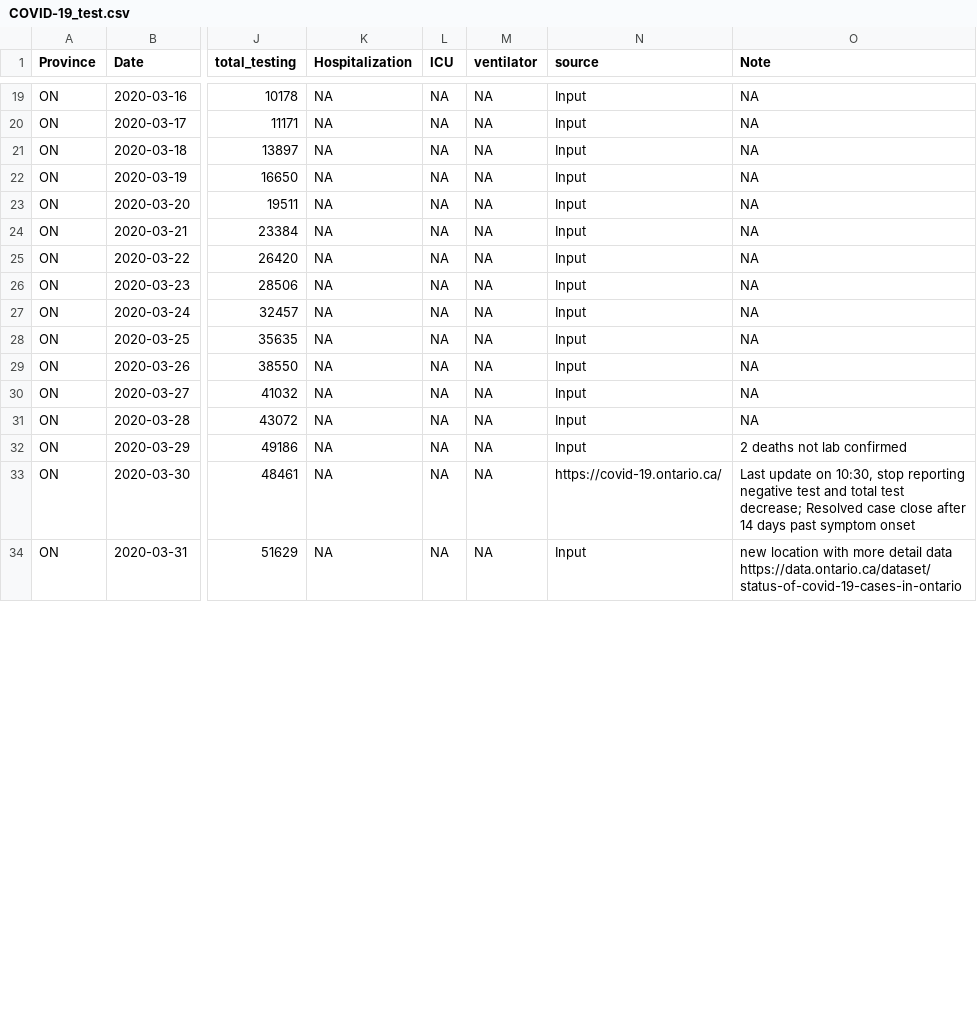
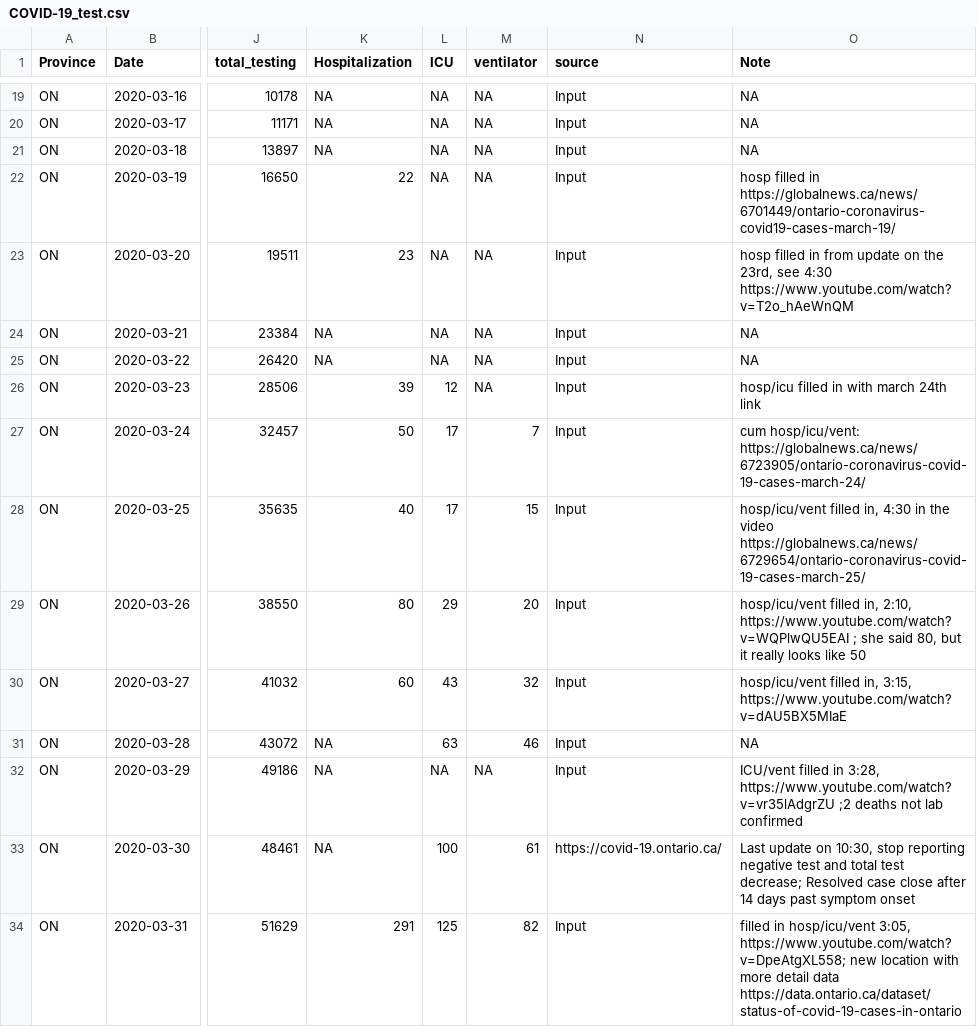
Before and after one commit to wzmli/COVID19-Canada, a CSV file: COVID-19_test.csv, drawn as a sheet; only a part is shown, gaps mark what is left out; the diff covers the shown part only; the diff names each change by its address in the sheet, - before the commit and + after, or states it on an @@ line.

Commit message:
adding ON hosp/icu/vent data

```diff
--- a/COVID-19_test.csv
+++ b/COVID-19_test.csv
-K22 (Hospitalization): NA
+K22 (Hospitalization): 22
-O22 (Note): NA
+O22 (Note): hosp filled in https://globalnews.ca/news/6701449/ontario-coronavirus-covid19-cases-march-19/
-K23 (Hospitalization): NA
+K23 (Hospitalization): 23
-O23 (Note): NA
+O23 (Note): hosp filled in from update on the 23rd, see 4:30 https://www.youtube.com/watch?v=T2o_hAeWnQM
-K26 (Hospitalization): NA
+K26 (Hospitalization): 39
-L26 (ICU): NA
+L26 (ICU): 12
-O26 (Note): NA
+O26 (Note): hosp/icu filled in with march 24th link
-K27 (Hospitalization): NA
+K27 (Hospitalization): 50
-L27:L28 (ICU): NA
+L27:L28 (ICU): 17
-M27 (ventilator): NA
+M27 (ventilator): 7
-O27 (Note): NA
+O27 (Note): cum hosp/icu/vent: https://globalnews.ca/news/6723905/ontario-coronavirus-covid-19-cases-march-24/
-K28 (Hospitalization): NA
+K28 (Hospitalization): 40
-M28 (ventilator): NA
+M28 (ventilator): 15
-O28 (Note): NA
+O28 (Note): hosp/icu/vent filled in, 4:30 in the video https://globalnews.ca/news/6729654/ontario-coronavirus-covid-19-cases-march-25/
-K29 (Hospitalization): NA
+K29 (Hospitalization): 80
-L29 (ICU): NA
+L29 (ICU): 29
-M29 (ventilator): NA
+M29 (ventilator): 20
-O29 (Note): NA
+O29 (Note): hosp/icu/vent filled in, 2:10, https://www.youtube.com/watch?v=WQPlwQU5EAI ; she said 80, but it really looks like 50
-K30 (Hospitalization): NA
+K30 (Hospitalization): 60
-L30 (ICU): NA
+L30 (ICU): 43
-M30 (ventilator): NA
+M30 (ventilator): 32
-O30 (Note): NA
+O30 (Note): hosp/icu/vent filled in, 3:15, https://www.youtube.com/watch?v=dAU5BX5MIaE
-L31 (ICU): NA
+L31 (ICU): 63
-M31 (ventilator): NA
+M31 (ventilator): 46
-O32 (Note): 2 deaths not…
+O32 (Note): ICU/vent filled in 3:28, https://www.youtube.com/watch?v=vr35lAdgrZU ;2 deaths not…
-L33 (ICU): NA
+L33 (ICU): 100
-M33 (ventilator): NA
+M33 (ventilator): 61
-K34 (Hospitalization): NA
+K34 (Hospitalization): 291
-L34 (ICU): NA
+L34 (ICU): 125
-M34 (ventilator): NA
+M34 (ventilator): 82
-O34 (Note): new location…
+O34 (Note): filled in hosp/icu/vent 3:05, https://www.youtube.com/watch?v=DpeAtgXL558; new location…
```
Also changed, not shown: 8 edited cells elsewhere in this file, clean.Rout.csv, 1 other file.
